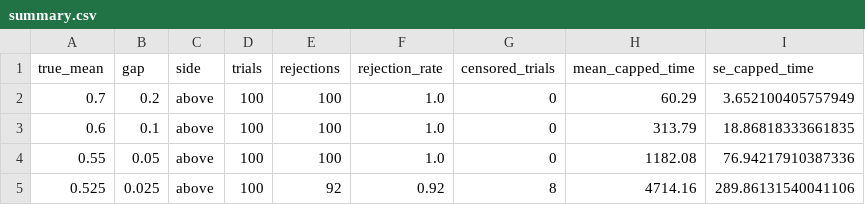
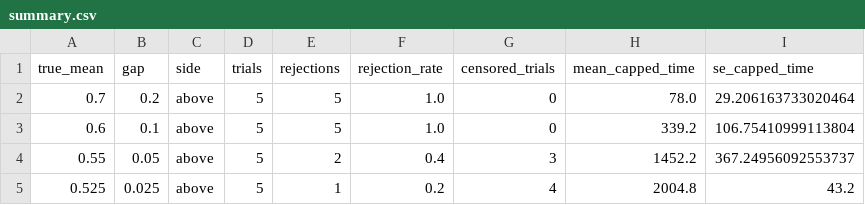
Before and after one commit to AdaMLLab/OPT-FFT, a CSV file: results/summary.csv, drawn as a sheet.

```diff
--- a/results/summary.csv
+++ b/results/summary.csv
@@ -1,5 +1,5 @@
 true_mean,gap,side,trials,rejections,rejection_rate,censored_trials,mean_capped_time,se_capped_time
-0.7,0.2,above,100,100,1.0,0,60.29,3.652100405757949
-0.6,0.1,above,100,100,1.0,0,313.79,18.86818333661835
-0.55,0.05,above,100,100,1.0,0,1182.08,76.94217910387336
-0.525,0.025,above,100,92,0.92,8,4714.16,289.86131540041106
+0.7,0.2,above,5,5,1.0,0,78.0,29.206163733020464
+0.6,0.1,above,5,5,1.0,0,339.2,106.75410999113804
+0.55,0.05,above,5,2,0.4,3,1452.2,367.24956092553737
+0.525,0.025,above,5,1,0.2,4,2004.8,43.2
```
Also changed, not shown: 16 other files.
